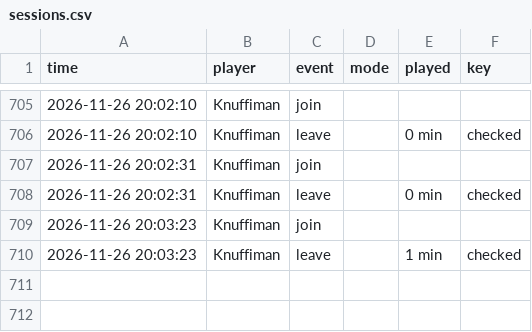
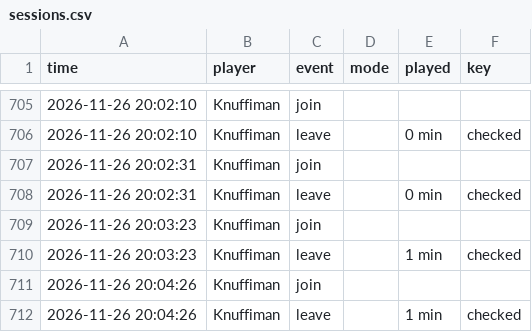
Before and after one commit to knuffiman/online-watch, a CSV file: sessions.csv, drawn as a sheet; only a part is shown, gaps mark what is left out; the diff names each change by its address in the sheet, - before the commit and + after, or states it on an @@ line.

```diff
--- a/sessions.csv
+++ b/sessions.csv
+row 711: 2026-11-26 20:04:26 | Knuffiman | join
+row 712: 2026-11-26 20:04:26 | Knuffiman | leave |  | 1 min | checked
```
Also changed, not shown: 1 other file.
